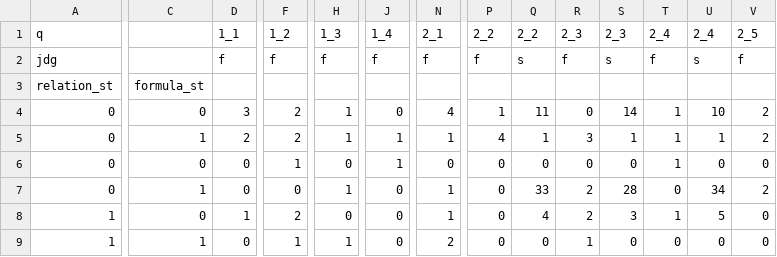
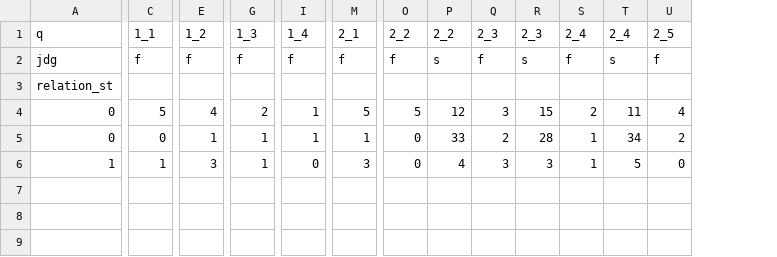
Before and after one commit to DaichiIto0805/monsakun_strategy, a CSV file: first_check/r_s_first_check_04.csv, drawn as a sheet; only a part is shown, gaps mark what is left out; removed rows and columns are numbered as before the commit, all else as after; rows hold the shown columns only; the diff covers the shown part only; the diff names each change by its address in the sheet, - before the commit and + after, or states it on an @@ line.

```diff
--- a/first_check/r_s_first_check_04.csv
+++ b/first_check/r_s_first_check_04.csv
-column C, rows 3-4: formula_st | 0; rows 7-8: 1 | 0
-C4: 3
+C4: 5
-E4: 2
+E4: 4
-G4: 1
+G4: 2
-I4: 0
+I4: 1
-M4: 4
+M4: 5
-O4: 1
+O4: 5
-P4: 11
+P4: 12
-Q4: 0
+Q4: 3
-R4: 14
+R4: 15
-S4: 1
+S4: 2
-T4: 10
+T4: 11
-U4: 2
+U4: 4
-row 5: 0 | 1 | 2 | 2 | 1 | 1 | 1 | 4 | 1 | 3 | 1 | 1 | 1 | 2
-row 6: 0 | 0 | 0 | 1 | 0 | 1 | 0 | 0 | 0 | 0 | 0 | 1 | 0 | 0
-E5: 0
+E5: 1
-I5: 0
+I5: 1
-S5: 0
+S5: 1
-E6: 2
+E6: 3
-G6: 0
+G6: 1
-M6: 1
+M6: 3
-Q6: 2
+Q6: 3
-row 9: 1 | 1 | 0 | 1 | 1 | 0 | 2 | 0 | 0 | 1 | 0 | 0 | 0 | 0
```
Also changed, not shown: 10 edited cells elsewhere in this file, first_check/r_s_first_check_02.csv, first_check/r_s_first_check_03.csv, 6 other files.
